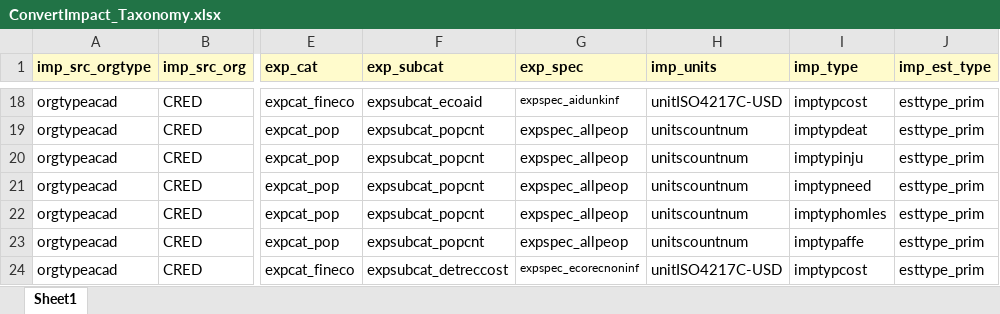
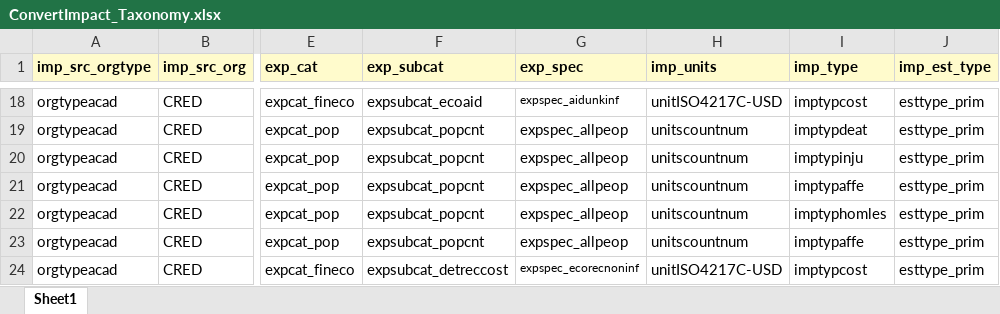
Before and after one commit to IFRCGo/GCDB, an Excel workbook: Taxonomies/MostlyImpactData/ConvertImpact_Taxonomy.xlsx, sheet Sheet1, drawn as a sheet; only a part is shown, gaps mark what is left out; values as stored, in another font and other column widths than the file's, no borders; the diff names each change by its address in the sheet, - before the commit and + after, or states it on an @@ line.

Commit message:
minor mod changing 'in need' for EM-DAT impact taxonomy

```diff
--- a/Taxonomies/MostlyImpactData/ConvertImpact_Taxonomy.xlsx (sheet Sheet1)
+++ b/Taxonomies/MostlyImpactData/ConvertImpact_Taxonomy.xlsx (sheet Sheet1)
-I21 (imp_type): imptypneed
+I21 (imp_type): imptypaffe
```
